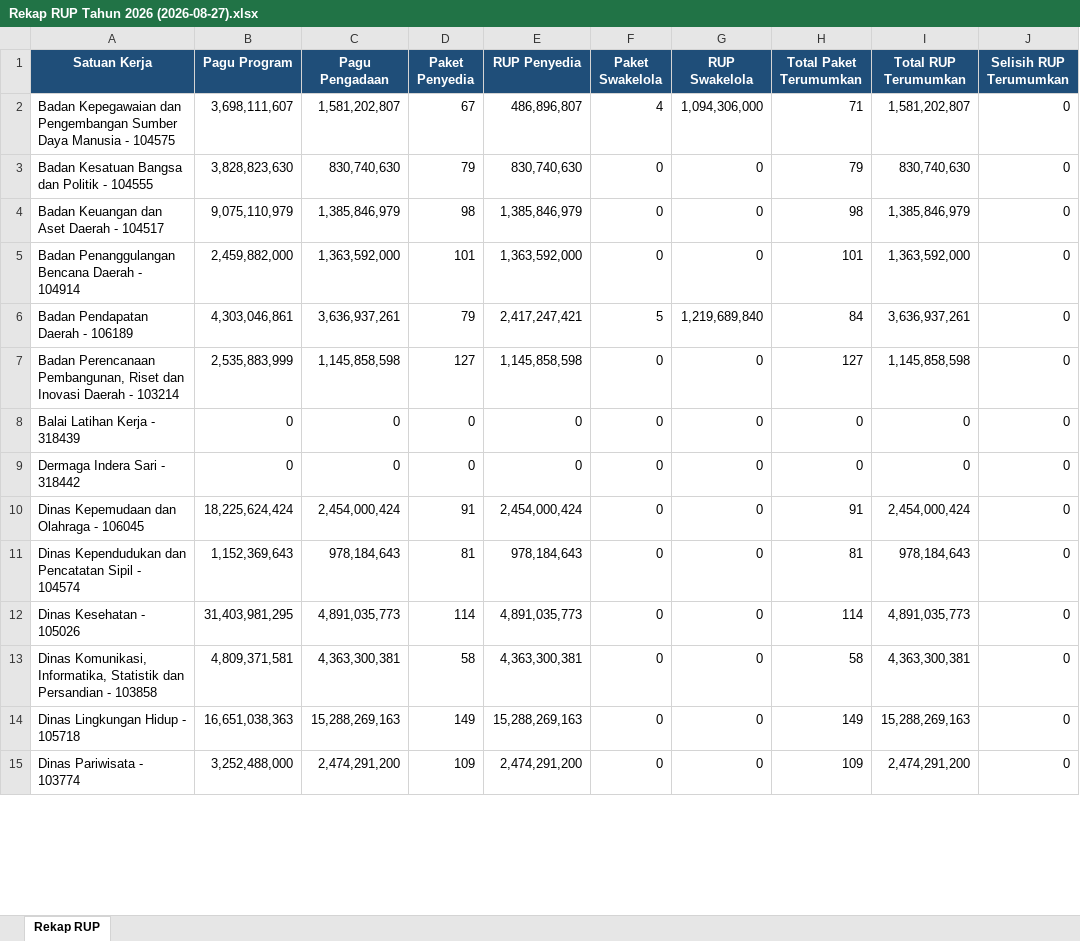
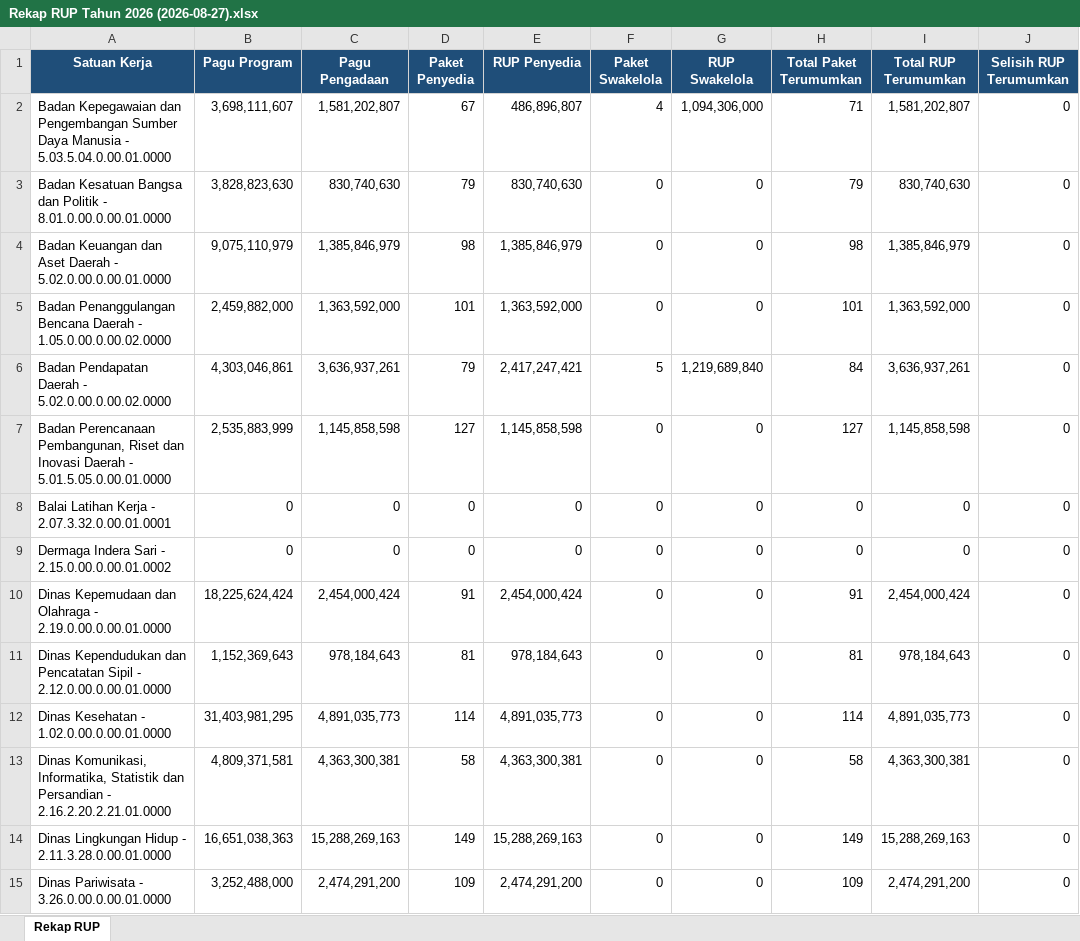
Before and after one commit to rizkipem-21/dashboard.pbjkobar, an Excel workbook: output/rup/2026/Rekap RUP Tahun 2026 (2026-08-27).xlsx, sheet Rekap RUP, drawn as a sheet; only a part is shown; values as stored, in another font and other column widths than the file's, no borders; the diff covers the shown part only; the diff names each change by its address in the sheet, - before the commit and + after, or states it on an @@ line.

```diff
--- a/output/rup/2026/Rekap RUP Tahun 2026 (2026-08-27).xlsx (sheet Rekap RUP)
+++ b/output/rup/2026/Rekap RUP Tahun 2026 (2026-08-27).xlsx (sheet Rekap RUP)
-A2 (Satuan Kerja): …Manusia - 104575
+A2 (Satuan Kerja): …Manusia - 5.03.5.04.0.00.01.0000
-A3 (Satuan Kerja): …Politik - 104555
+A3 (Satuan Kerja): …Politik - 8.01.0.00.0.00.01.0000
-A4 (Satuan Kerja): …Daerah - 104517
+A4 (Satuan Kerja): …Daerah - 5.02.0.00.0.00.01.0000
-A5 (Satuan Kerja): …Daerah - 104914
+A5 (Satuan Kerja): …Daerah - 1.05.0.00.0.00.02.0000
-A6 (Satuan Kerja): Badan Pendapatan Daerah - 106189
+A6 (Satuan Kerja): Badan Pendapatan Daerah - 5.02.0.00.0.00.02.0000
-A7 (Satuan Kerja): …Daerah - 103214
+A7 (Satuan Kerja): …Daerah - 5.01.5.05.0.00.01.0000
-A8 (Satuan Kerja): Balai Latihan Kerja - 318439
+A8 (Satuan Kerja): Balai Latihan Kerja - 2.07.3.32.0.00.01.0001
-A9 (Satuan Kerja): Dermaga Indera Sari - 318442
+A9 (Satuan Kerja): Dermaga Indera Sari - 2.15.0.00.0.00.01.0002
-A10 (Satuan Kerja): …Olahraga - 106045
+A10 (Satuan Kerja): …Olahraga - 2.19.0.00.0.00.01.0000
-A11 (Satuan Kerja): …Sipil - 104574
+A11 (Satuan Kerja): …Sipil - 2.12.0.00.0.00.01.0000
-A12 (Satuan Kerja): Dinas Kesehatan - 105026
+A12 (Satuan Kerja): Dinas Kesehatan - 1.02.0.00.0.00.01.0000
-A13 (Satuan Kerja): …Persandian - 103858
+A13 (Satuan Kerja): …Persandian - 2.16.2.20.2.21.01.0000
-A14 (Satuan Kerja): Dinas Lingkungan Hidup - 105718
+A14 (Satuan Kerja): Dinas Lingkungan Hidup - 2.11.3.28.0.00.01.0000
-A15 (Satuan Kerja): Dinas Pariwisata - 103774
+A15 (Satuan Kerja): Dinas Pariwisata - 3.26.0.00.0.00.01.0000
```
Also changed, not shown: 66 edited cells elsewhere in this sheet, 7 other files.
